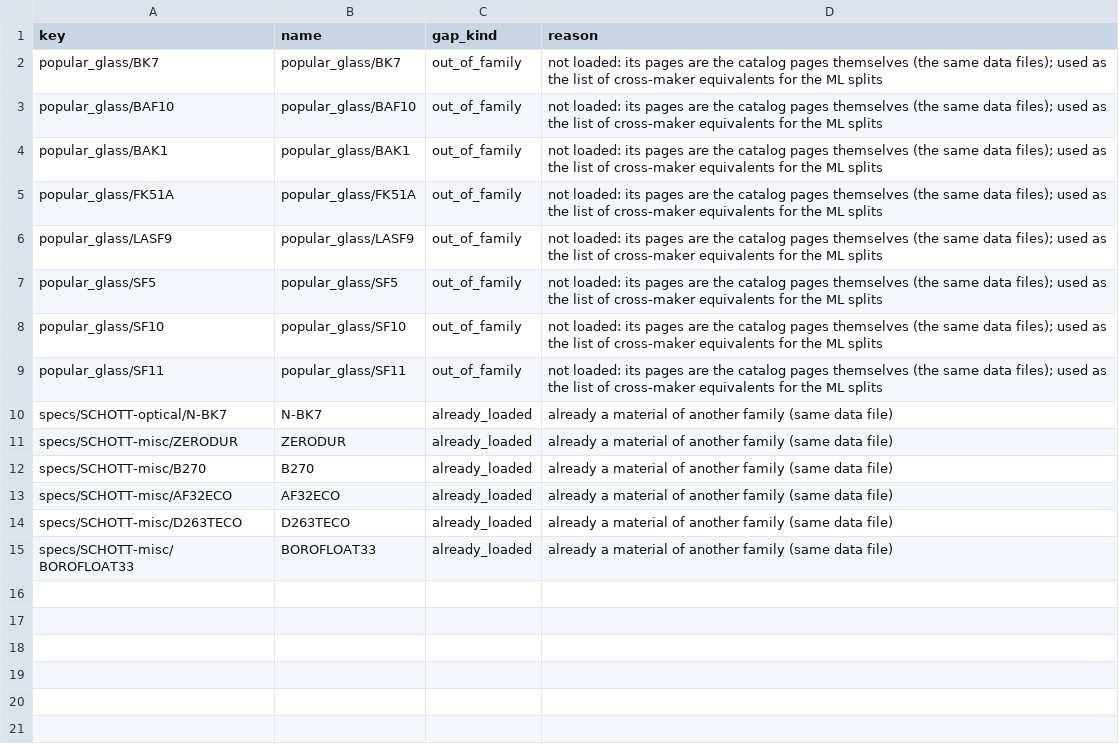
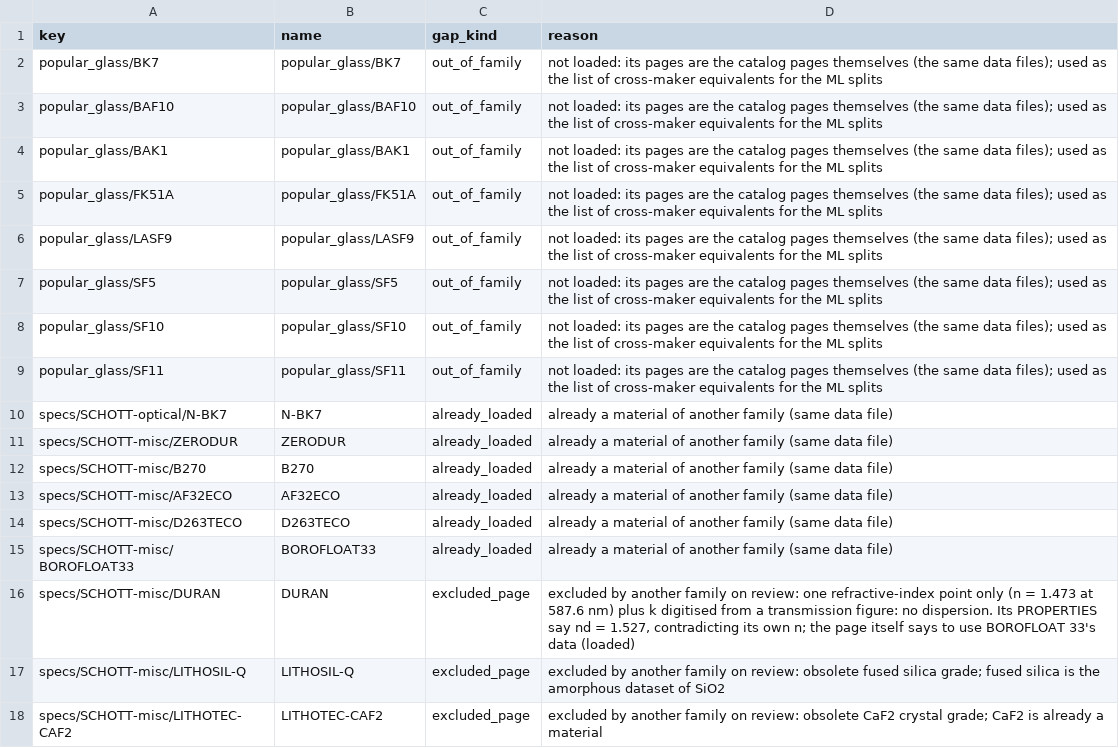
Before and after one commit to zackwoodel-debug/materials-db, a CSV file: data/glass_catalog_gaps.csv, drawn as a sheet; the diff names each change by its address in the sheet, - before the commit and + after, or states it on an @@ line.

```diff
--- a/data/glass_catalog_gaps.csv
+++ b/data/glass_catalog_gaps.csv
+row 16: specs/SCHOTT-misc/DURAN | DURAN | excluded_page | excluded by another family on review: one refractive-index point only (n = 1.473 at 587.6 nm) plus k digitised from a transmission figure: no dispersion. Its PROPERTIES say nd = 1.527, contradicting its own n; the page itself says to use BOROFLOAT 33's data (loaded)
+row 17: specs/SCHOTT-misc/LITHOSIL-Q | LITHOSIL-Q | excluded_page | excluded by another family on review: obsolete fused silica grade; fused silica is the amorphous dataset of SiO2
+row 18: specs/SCHOTT-misc/LITHOTEC-CAF2 | LITHOTEC-CAF2 | excluded_page | excluded by another family on review: obsolete CaF2 crystal grade; CaF2 is already a material
```
Also changed, not shown: data/glass_catalogs.csv, 11 other files.
